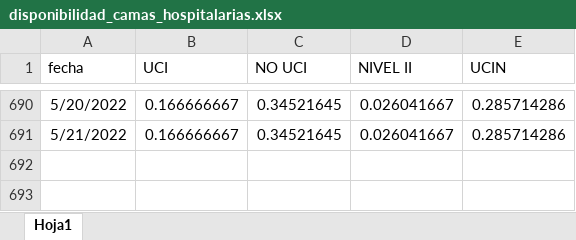
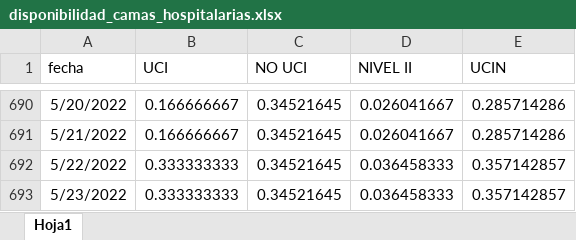
Before and after one commit to JoeloSumerente/GERESA_dashboard, an Excel workbook: data/source1_camas/input/disponibilidad_camas_hospitalarias.xlsx, sheet Hoja1, drawn as a sheet; only a part is shown, gaps mark what is left out; values as stored, in another font and other column widths than the file's, no borders; the diff names each change by its address in the sheet, - before the commit and + after, or states it on an @@ line.

```diff
--- a/data/source1_camas/input/disponibilidad_camas_hospitalarias.xlsx (sheet Hoja1)
+++ b/data/source1_camas/input/disponibilidad_camas_hospitalarias.xlsx (sheet Hoja1)
+row 692: 5/22/2022 | 0.333333333 | 0.34521645 | 0.036458333 | 0.357142857
+row 693: 5/23/2022 | 0.333333333 | 0.34521645 | 0.036458333 | 0.357142857
```
Also changed, not shown: 6 other files.
